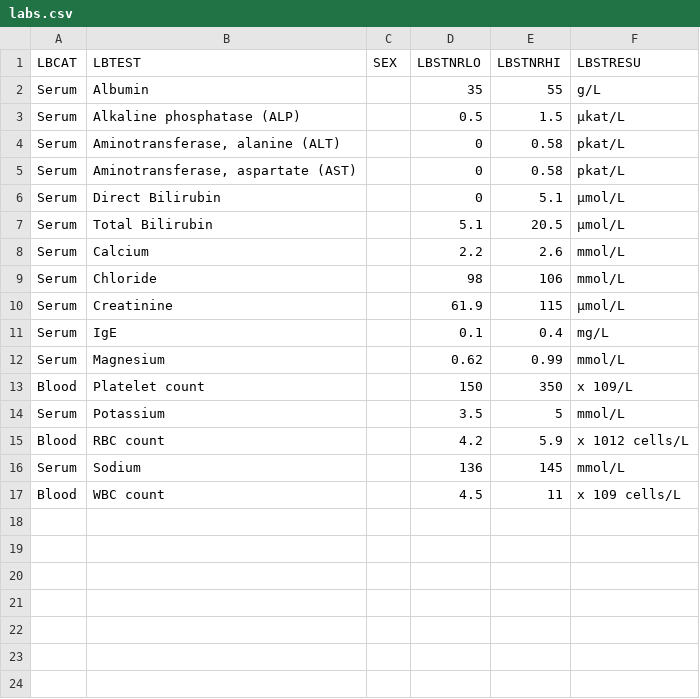
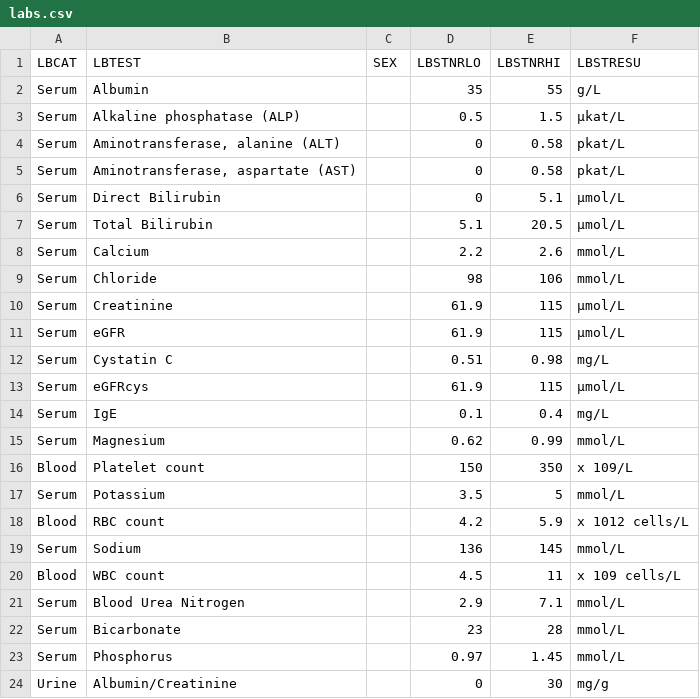
Before and after one commit to RhoInc/data-library, a CSV file: data/clinical-trials/data-dictionaries/labs.csv, drawn as a sheet; the diff names each change by its address in the sheet, - before the commit and + after, or states it on an @@ line.

```diff
--- a/data/clinical-trials/data-dictionaries/labs.csv
+++ b/data/clinical-trials/data-dictionaries/labs.csv
+row 11: Serum | eGFR |  | 61.9 | 115 | μmol/L
+row 12: Serum | Cystatin C |  | 0.51 | 0.98 | mg/L
+row 13: Serum | eGFRcys |  | 61.9 | 115 | μmol/L
+row 21: Serum | Blood Urea Nitrogen |  | 2.9 | 7.1 | mmol/L
+row 22: Serum | Bicarbonate |  | 23 | 28 | mmol/L
+row 23: Serum | Phosphorus |  | 0.97 | 1.45 | mmol/L
+row 24: Urine | Albumin/Creatinine |  | 0 | 30 | mg/g
```
Also changed, not shown: 12 other files.
